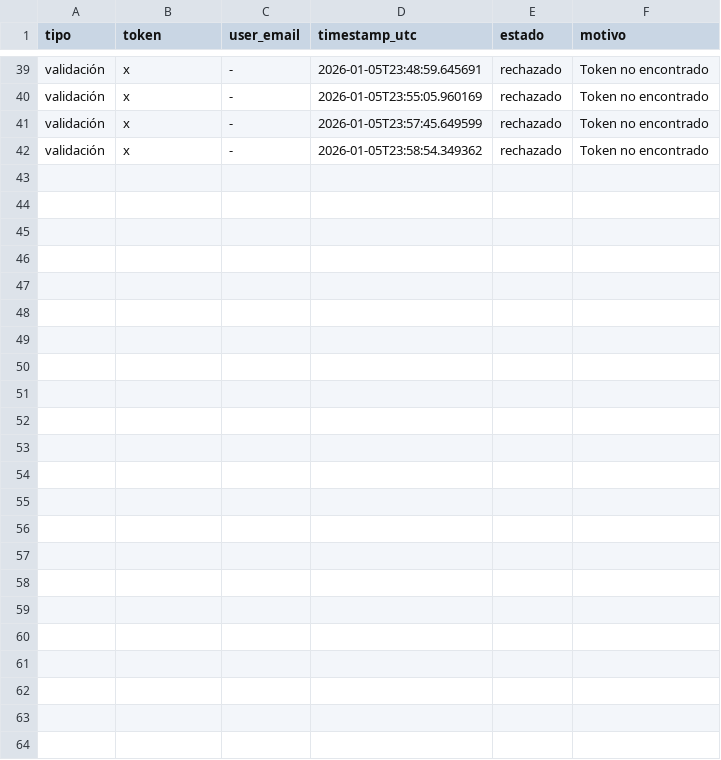
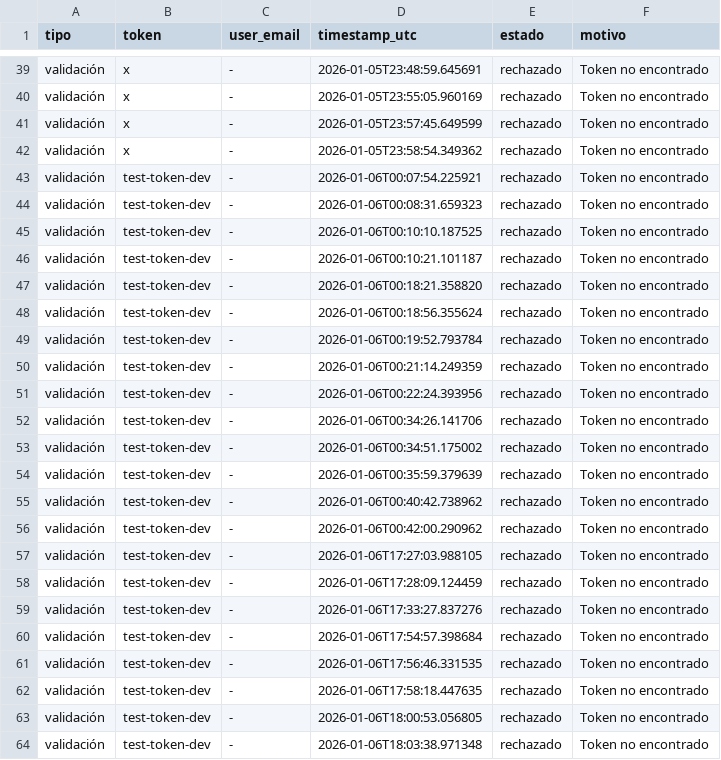
Before and after one commit to smoragregazell/Zell-Bot-V2, a CSV file: logs/token_validations.csv, drawn as a sheet; only a part is shown, gaps mark what is left out; the diff names each change by its address in the sheet, - before the commit and + after, or states it on an @@ line.

```diff
--- a/logs/token_validations.csv
+++ b/logs/token_validations.csv
+row 43: validación | test-token-dev | - | 2026-01-06T00:07:54.225921 | rechazado | Token no encontrado
+row 44: validación | test-token-dev | - | 2026-01-06T00:08:31.659323 | rechazado | Token no encontrado
+row 45: validación | test-token-dev | - | 2026-01-06T00:10:10.187525 | rechazado | Token no encontrado
+row 46: validación | test-token-dev | - | 2026-01-06T00:10:21.101187 | rechazado | Token no encontrado
+row 47: validación | test-token-dev | - | 2026-01-06T00:18:21.358820 | rechazado | Token no encontrado
+row 48: validación | test-token-dev | - | 2026-01-06T00:18:56.355624 | rechazado | Token no encontrado
+row 49: validación | test-token-dev | - | 2026-01-06T00:19:52.793784 | rechazado | Token no encontrado
+row 50: validación | test-token-dev | - | 2026-01-06T00:21:14.249359 | rechazado | Token no encontrado
+row 51: validación | test-token-dev | - | 2026-01-06T00:22:24.393956 | rechazado | Token no encontrado
+row 52: validación | test-token-dev | - | 2026-01-06T00:34:26.141706 | rechazado | Token no encontrado
+row 53: validación | test-token-dev | - | 2026-01-06T00:34:51.175002 | rechazado | Token no encontrado
+row 54: validación | test-token-dev | - | 2026-01-06T00:35:59.379639 | rechazado | Token no encontrado
+row 55: validación | test-token-dev | - | 2026-01-06T00:40:42.738962 | rechazado | Token no encontrado
+row 56: validación | test-token-dev | - | 2026-01-06T00:42:00.290962 | rechazado | Token no encontrado
+row 57: validación | test-token-dev | - | 2026-01-06T17:27:03.988105 | rechazado | Token no encontrado
+row 58: validación | test-token-dev | - | 2026-01-06T17:28:09.124459 | rechazado | Token no encontrado
+row 59: validación | test-token-dev | - | 2026-01-06T17:33:27.837276 | rechazado | Token no encontrado
+row 60: validación | test-token-dev | - | 2026-01-06T17:54:57.398684 | rechazado | Token no encontrado
+row 61: validación | test-token-dev | - | 2026-01-06T17:56:46.331535 | rechazado | Token no encontrado
+row 62: validación | test-token-dev | - | 2026-01-06T17:58:18.447635 | rechazado | Token no encontrado
+row 63: validación | test-token-dev | - | 2026-01-06T18:00:53.056805 | rechazado | Token no encontrado
+row 64: validación | test-token-dev | - | 2026-01-06T18:03:38.971348 | rechazado | Token no encontrado
```
Also changed, not shown: logs/ai_calls.csv, logs/context_log.csv, 48 other files.
